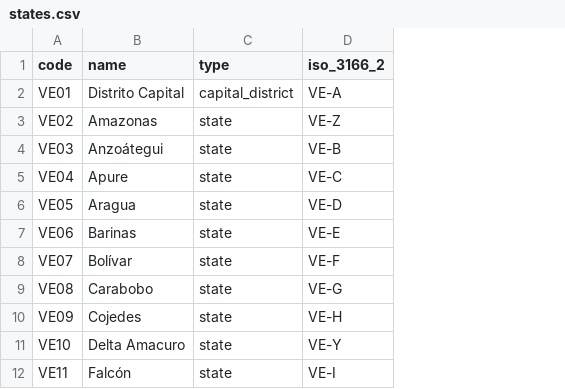
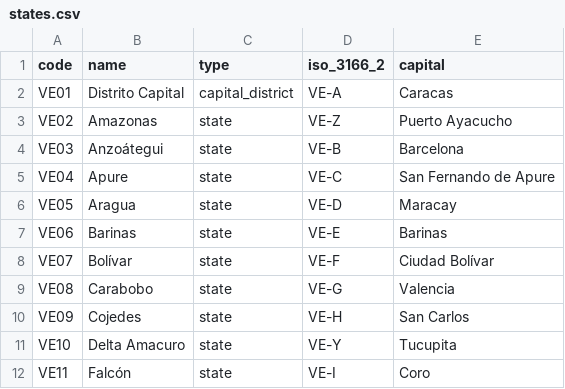
Before and after one commit to esrichardd/datosvenezuela, a CSV file: data/geography/states.csv, drawn as a sheet; only a part is shown; the diff names each change by its address in the sheet, - before the commit and + after, or states it on an @@ line.

Commit message:
feat(data): add state capitals

```diff
--- a/data/geography/states.csv
+++ b/data/geography/states.csv
+column E (capital), rows 2-12: Caracas | Puerto Ayacucho | Barcelona | San Fernando de Apure | Maracay | Barinas | Ciudad Bolívar | Valencia | San Carlos | Tucupita | Coro
```
Also changed, not shown: 1 other file.
